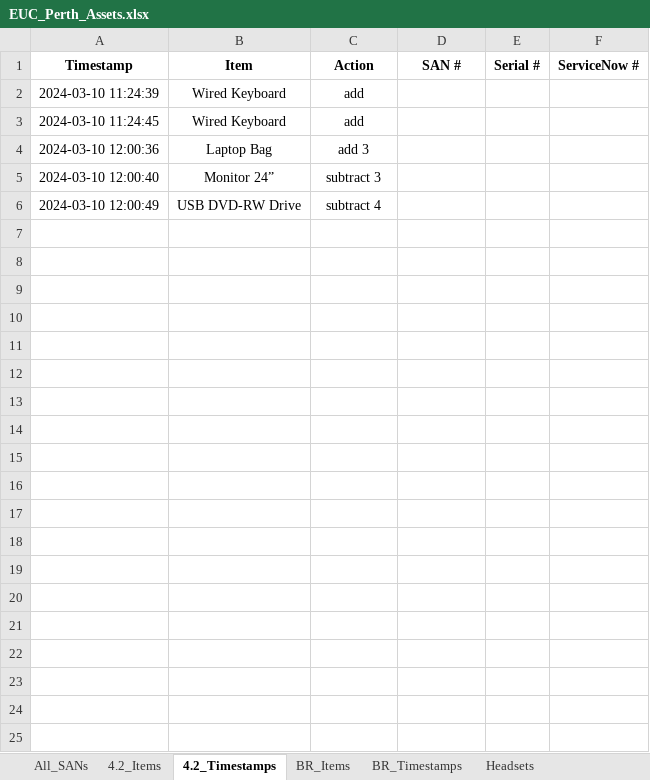
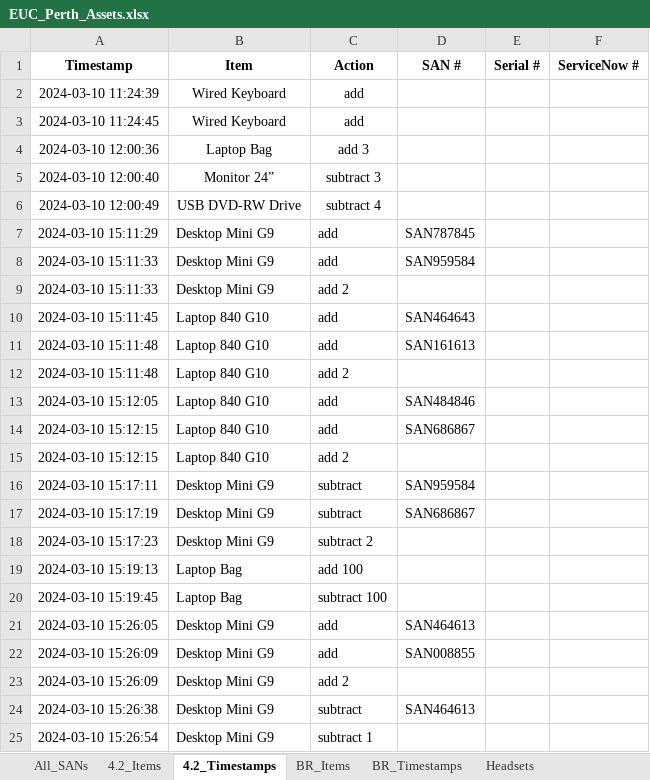
Before and after one commit to m4cd4r4/Assets_App, an Excel workbook: EUC_Perth_Assets.xlsx, sheet 4.2_Timestamps, drawn as a sheet; values as stored, in another font and other column widths than the file's, no borders; the diff names each change by its address in the sheet, - before the commit and + after, or states it on an @@ line.

Commit message:
Modify the logic to ensure a SAN number being subtracted corresponds with the associated item

```diff
--- a/EUC_Perth_Assets.xlsx (sheet 4.2_Timestamps)
+++ b/EUC_Perth_Assets.xlsx (sheet 4.2_Timestamps)
+row 7: 2024-03-10 15:11:29 | Desktop Mini G9 | add | SAN787845
+row 8: 2024-03-10 15:11:33 | Desktop Mini G9 | add | SAN959584
+row 9: 2024-03-10 15:11:33 | Desktop Mini G9 | add 2
+row 10: 2024-03-10 15:11:45 | Laptop 840 G10 | add | SAN464643
+row 11: 2024-03-10 15:11:48 | Laptop 840 G10 | add | SAN161613
+row 12: 2024-03-10 15:11:48 | Laptop 840 G10 | add 2
+row 13: 2024-03-10 15:12:05 | Laptop 840 G10 | add | SAN484846
+row 14: 2024-03-10 15:12:15 | Laptop 840 G10 | add | SAN686867
+row 15: 2024-03-10 15:12:15 | Laptop 840 G10 | add 2
+row 16: 2024-03-10 15:17:11 | Desktop Mini G9 | subtract | SAN959584
+row 17: 2024-03-10 15:17:19 | Desktop Mini G9 | subtract | SAN686867
+row 18: 2024-03-10 15:17:23 | Desktop Mini G9 | subtract 2
+row 19: 2024-03-10 15:19:13 | Laptop Bag | add 100
+row 20: 2024-03-10 15:19:45 | Laptop Bag | subtract 100
+row 21: 2024-03-10 15:26:05 | Desktop Mini G9 | add | SAN464613
+row 22: 2024-03-10 15:26:09 | Desktop Mini G9 | add | SAN008855
+row 23: 2024-03-10 15:26:09 | Desktop Mini G9 | add 2
+row 24: 2024-03-10 15:26:38 | Desktop Mini G9 | subtract | SAN464613
+row 25: 2024-03-10 15:26:54 | Desktop Mini G9 | subtract 1
```
Also changed, not shown: sheet All_SANs, sheet BR_Timestamps, sheet 4.2_Items, sheet BR_Items, 5 other files.
